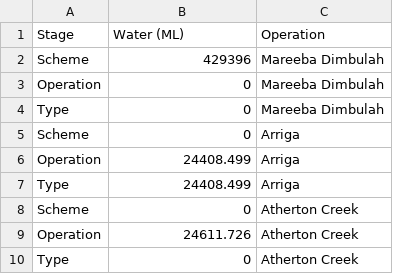
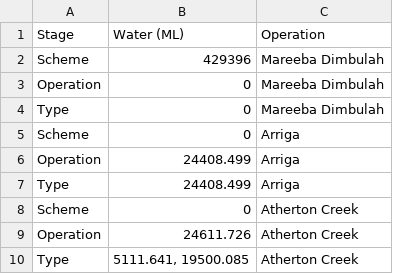
Before and after one commit to TheRobWoodgate/DataAnalysis, a CSV file: Funnel.csv, drawn as a sheet.

Commit message:
Add files via upload

```diff
--- a/Funnel.csv
+++ b/Funnel.csv
@@ -9,2 +9,2 @@ Scheme,0,Atherton Creek
 Operation,24611.726,Atherton Creek
-Type,0,Atherton Creek
+Type,"5111.641, 19500.085",Atherton Creek
```
